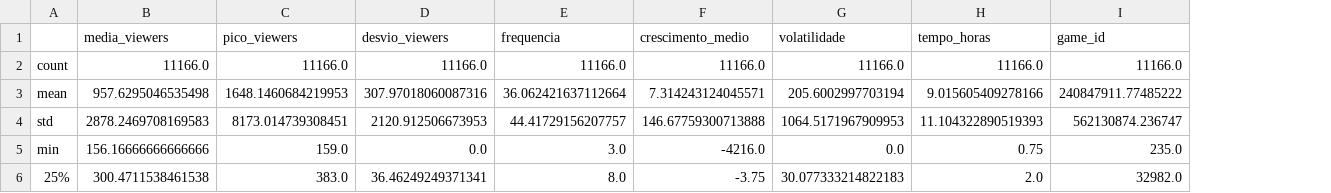
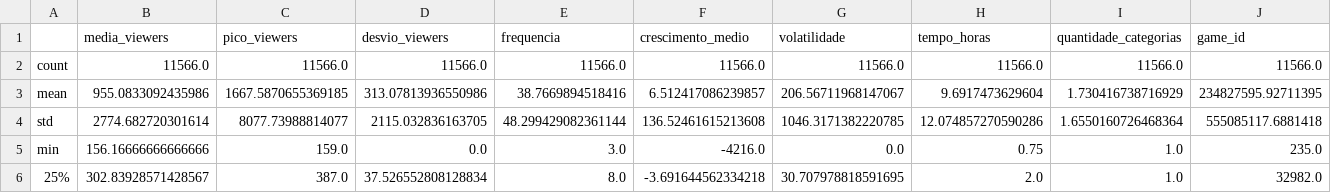
Before and after one commit to KamilaSCFGomes/twitch, a CSV file: 2-descoberta_de_conhecimento/dados/estatisticas_basicas.csv, drawn as a sheet; only a part is shown; addresses are those after the commit; the diff covers the shown part only; the diff names each change by its address in the sheet, - before the commit and + after, or states it on an @@ line.

```diff
--- a/2-descoberta_de_conhecimento/dados/estatisticas_basicas.csv
+++ b/2-descoberta_de_conhecimento/dados/estatisticas_basicas.csv
+column I (quantidade_categorias), rows 2-6: 11566.0 | 1.730416738716929 | 1.6550160726468364 | 1.0 | 1.0
-B2 (media_viewers): 11166.0
+B2 (media_viewers): 11566.0
-C2 (pico_viewers): 11166.0
+C2 (pico_viewers): 11566.0
-D2 (desvio_viewers): 11166.0
+D2 (desvio_viewers): 11566.0
-E2 (frequencia): 11166.0
+E2 (frequencia): 11566.0
-F2 (crescimento_medio): 11166.0
+F2 (crescimento_medio): 11566.0
-G2 (volatilidade): 11166.0
+G2 (volatilidade): 11566.0
-H2 (tempo_horas): 11166.0
+H2 (tempo_horas): 11566.0
-J2 (game_id): 11166.0
+J2 (game_id): 11566.0
-B3 (media_viewers): 957.6295046535498
+B3 (media_viewers): 955.0833092435986
-C3 (pico_viewers): 1648.1460684219953
+C3 (pico_viewers): 1667.5870655369185
-D3 (desvio_viewers): 307.97018060087316
+D3 (desvio_viewers): 313.07813936550986
-E3 (frequencia): 36.062421637112664
+E3 (frequencia): 38.7669894518416
-F3 (crescimento_medio): 7.314243124045571
+F3 (crescimento_medio): 6.512417086239857
-G3 (volatilidade): 205.6002997703194
+G3 (volatilidade): 206.56711968147067
-H3 (tempo_horas): 9.015605409278166
+H3 (tempo_horas): 9.6917473629604
-J3 (game_id): 240847911.77485222
+J3 (game_id): 234827595.92711395
-B4 (media_viewers): 2878.2469708169583
+B4 (media_viewers): 2774.682720301614
-C4 (pico_viewers): 8173.014739308451
+C4 (pico_viewers): 8077.73988814077
-D4 (desvio_viewers): 2120.912506673953
+D4 (desvio_viewers): 2115.032836163705
-E4 (frequencia): 44.41729156207757
+E4 (frequencia): 48.299429082361144
-F4 (crescimento_medio): 146.67759300713888
+F4 (crescimento_medio): 136.52461615213608
-G4 (volatilidade): 1064.5171967909953
+G4 (volatilidade): 1046.3171382220785
-H4 (tempo_horas): 11.104322890519393
+H4 (tempo_horas): 12.074857270590286
-J4 (game_id): 562130874.236747
+J4 (game_id): 555085117.6881418
-B6 (media_viewers): 300.4711538461538
+B6 (media_viewers): 302.83928571428567
-C6 (pico_viewers): 383.0
+C6 (pico_viewers): 387.0
-D6 (desvio_viewers): 36.46249249371341
+D6 (desvio_viewers): 37.526552808128834
-F6 (crescimento_medio): -3.75
+F6 (crescimento_medio): -3.691644562334218
-G6 (volatilidade): 30.077333214822183
+G6 (volatilidade): 30.707978818591695
```
Also changed, not shown: 17 edited cells elsewhere in this file, 2-descoberta_de_conhecimento/dados/correlacao.csv, 37 other files.
